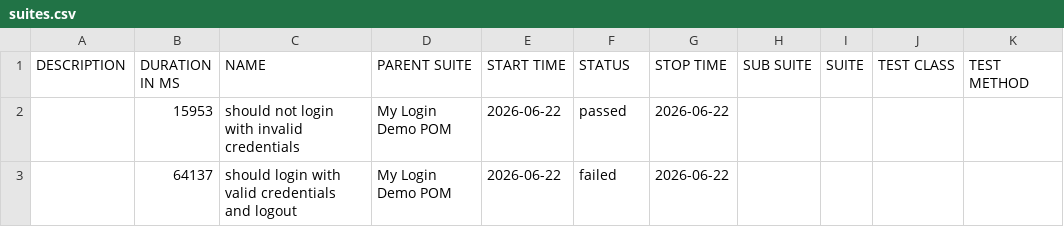
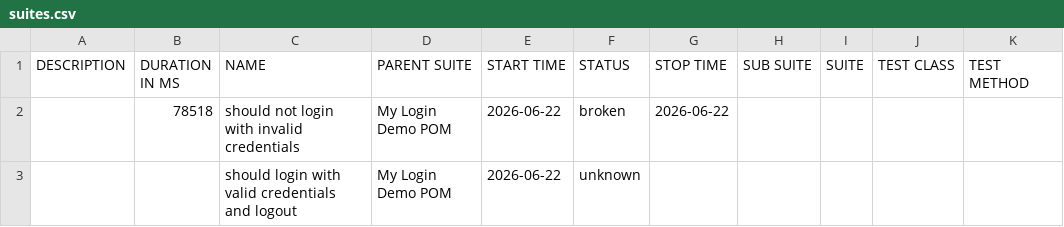
Before and after one commit to nirmalsithijaya/wdio-appium-demo-app, a CSV file: allure-report/data/suites.csv, drawn as a sheet.

```diff
--- a/allure-report/data/suites.csv
+++ b/allure-report/data/suites.csv
@@ -1,3 +1,3 @@
 "DESCRIPTION","DURATION IN MS","NAME","PARENT SUITE","START TIME","STATUS","STOP TIME","SUB SUITE","SUITE","TEST CLASS","TEST METHOD"
-"","15953","should not login with invalid credentials","My Login Demo POM","2026-06-22","passed","2026-06-22","","","",""
-"","64137","should login with valid credentials and logout","My Login Demo POM","2026-06-22","failed","2026-06-22","","","",""
+"","78518","should not login with invalid credentials","My Login Demo POM","2026-06-22","broken","2026-06-22","","","",""
+"","","should login with valid credentials and logout","My Login Demo POM","2026-06-22","unknown","","","","",""
```
Also changed, not shown: 34 other files.
